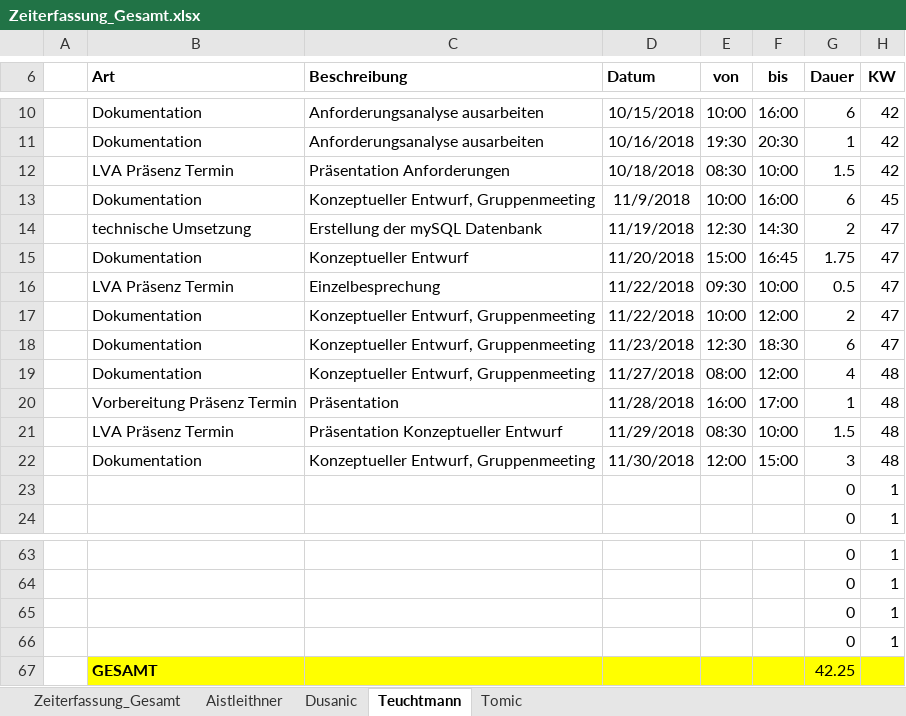
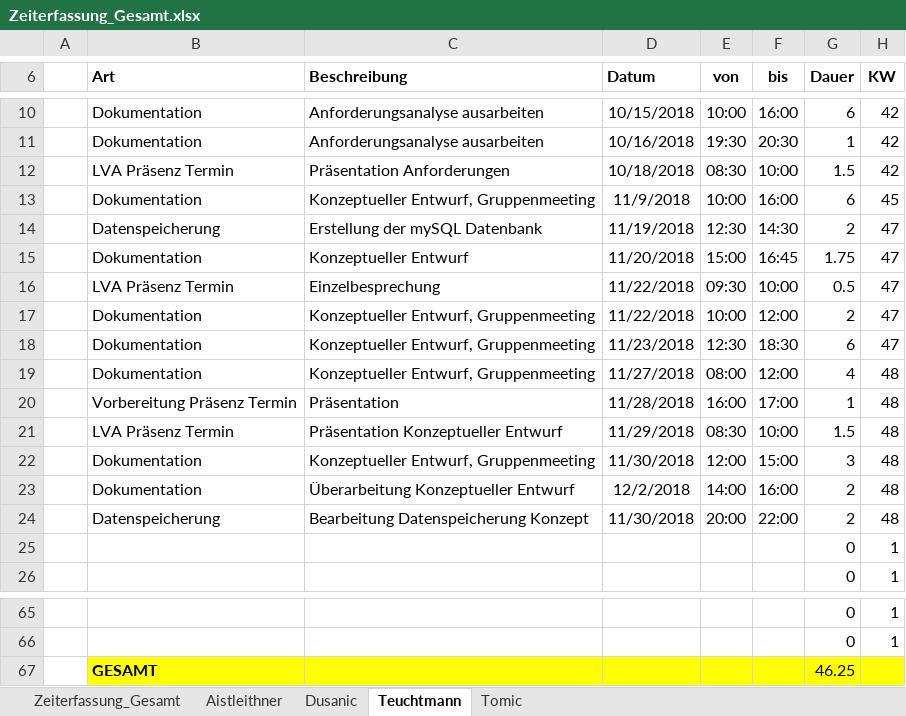
Before and after one commit to aistleithnera/258321_DKE_PR, an Excel workbook: Zeiterfassung/Zeiterfassung_Gesamt.xlsx, sheet Teuchtmann, drawn as a sheet; only a part is shown, gaps mark what is left out; values as stored, in another font and other column widths than the file's, no borders; table styles not drawn; removed rows and columns are numbered as before the commit, all else as after; the diff names each change by its address in the sheet, - before the commit and + after, or states it on an @@ line.

```diff
--- a/Zeiterfassung/Zeiterfassung_Gesamt.xlsx (sheet Teuchtmann)
+++ b/Zeiterfassung/Zeiterfassung_Gesamt.xlsx (sheet Teuchtmann)
-B14 (Art): technische Umsetzung
+B14 (Art): Datenspeicherung
+row 23:  | Dokumentation | Überarbeitung Konzeptueller Entwurf | 12/2/2018 | 14:00 | 16:00 | 2 | 48
+row 24:  | Datenspeicherung | Bearbeitung Datenspeicherung Konzept | 11/30/2018 | 20:00 | 22:00 | 2 | 48
-row 65:  |  |  |  |  |  | 0 | 1
-row 66:  |  |  |  |  |  | 0 | 1
-G67 (Dauer): 42.25
+G67 (Dauer): 46.25
```
Also changed, not shown: sheet Aistleithner, sheet Zeiterfassung_Gesamt, charts or pictures, Dokumente/Konzeptueller Entwurf/Aufwandsschätzung.xlsx, 1 other file.
